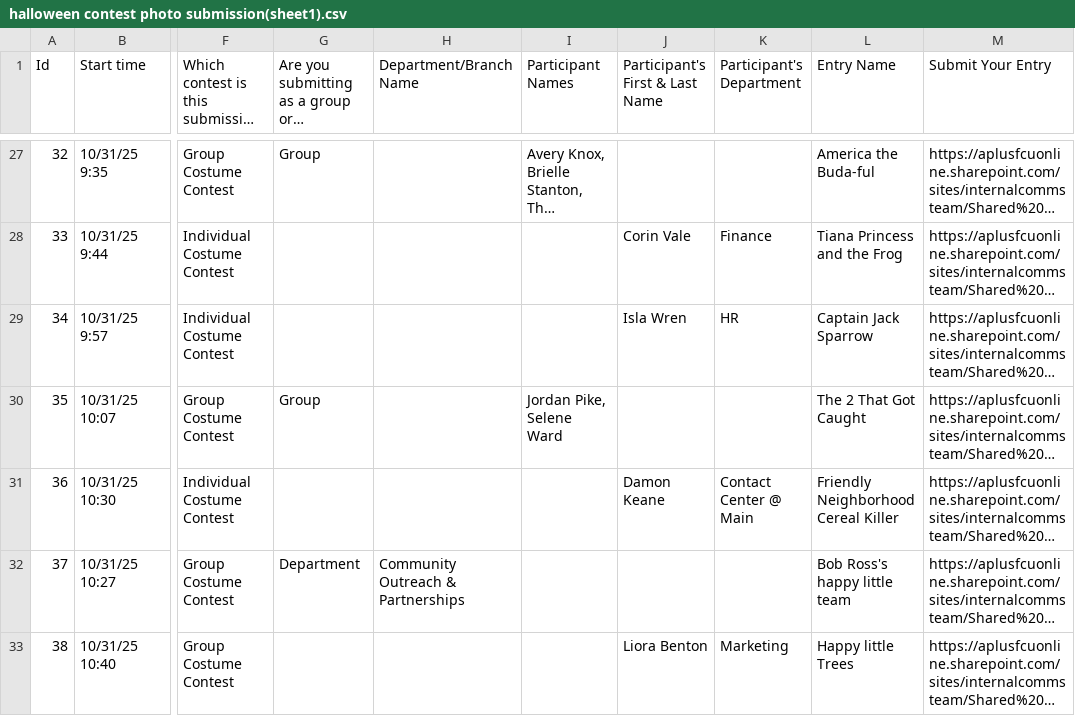
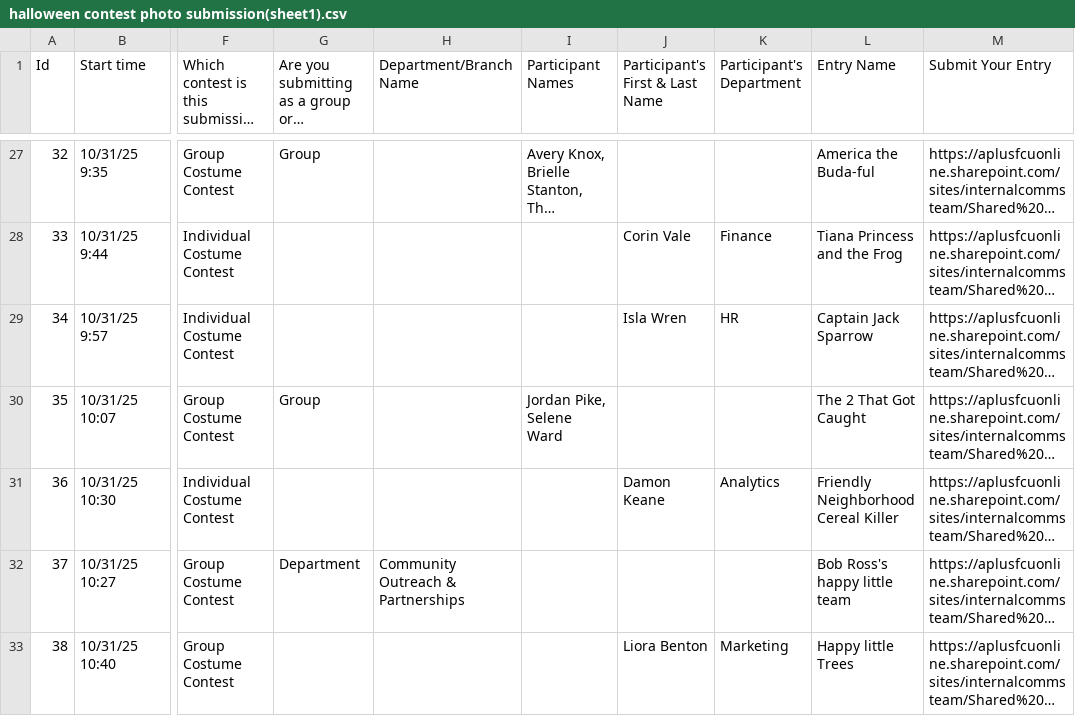
Before and after one commit to dshon-taylor/HalloweenContests, a CSV file: halloween contest photo submission(sheet1).csv, drawn as a sheet; only a part is shown, gaps mark what is left out; long unchanged cells end in …; the diff names each change by its address in the sheet, - before the commit and + after, or states it on an @@ line.

Commit message:
remove identifying department in ind costume contest

```diff
--- a/halloween contest photo submission(sheet1).csv
+++ b/halloween contest photo submission(sheet1).csv
-K31 (Participant's Department): Contact Center @ Main
+K31 (Participant's Department): Analytics
```
